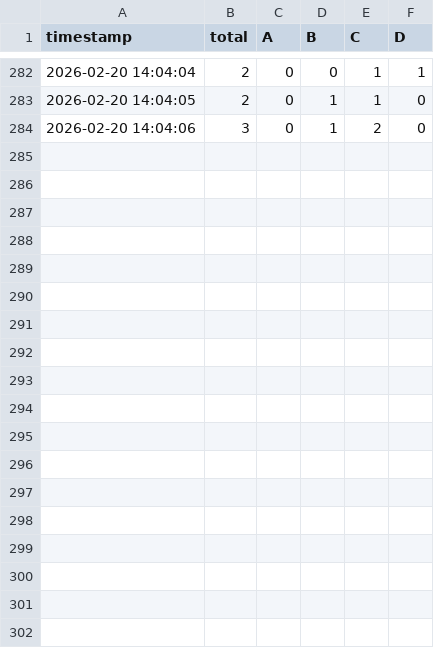
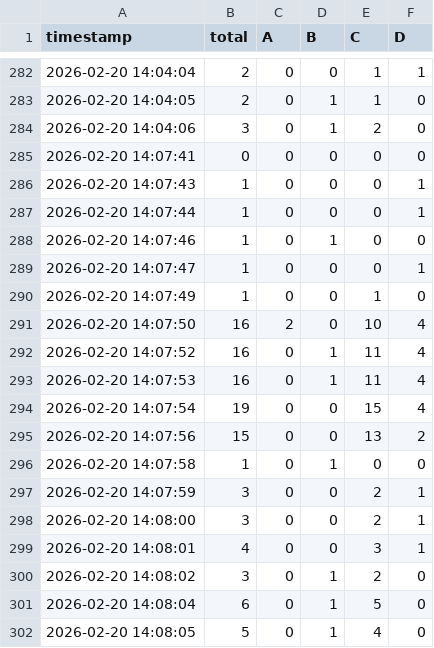
Before and after one commit to manojcodes93/Crowd-Density-Monitoring-System, a CSV file: crowd_log.csv, drawn as a sheet; only a part is shown, gaps mark what is left out; the diff names each change by its address in the sheet, - before the commit and + after, or states it on an @@ line.

```diff
--- a/crowd_log.csv
+++ b/crowd_log.csv
+row 285: 2026-02-20 14:07:41 | 0 | 0 | 0 | 0 | 0
+row 286: 2026-02-20 14:07:43 | 1 | 0 | 0 | 0 | 1
+row 287: 2026-02-20 14:07:44 | 1 | 0 | 0 | 0 | 1
+row 288: 2026-02-20 14:07:46 | 1 | 0 | 1 | 0 | 0
+row 289: 2026-02-20 14:07:47 | 1 | 0 | 0 | 0 | 1
+row 290: 2026-02-20 14:07:49 | 1 | 0 | 0 | 1 | 0
+row 291: 2026-02-20 14:07:50 | 16 | 2 | 0 | 10 | 4
+row 292: 2026-02-20 14:07:52 | 16 | 0 | 1 | 11 | 4
+row 293: 2026-02-20 14:07:53 | 16 | 0 | 1 | 11 | 4
+row 294: 2026-02-20 14:07:54 | 19 | 0 | 0 | 15 | 4
+row 295: 2026-02-20 14:07:56 | 15 | 0 | 0 | 13 | 2
+row 296: 2026-02-20 14:07:58 | 1 | 0 | 1 | 0 | 0
+row 297: 2026-02-20 14:07:59 | 3 | 0 | 0 | 2 | 1
+row 298: 2026-02-20 14:08:00 | 3 | 0 | 0 | 2 | 1
+row 299: 2026-02-20 14:08:01 | 4 | 0 | 0 | 3 | 1
+row 300: 2026-02-20 14:08:02 | 3 | 0 | 1 | 2 | 0
+row 301: 2026-02-20 14:08:04 | 6 | 0 | 1 | 5 | 0
+row 302: 2026-02-20 14:08:05 | 5 | 0 | 1 | 4 | 0
```
Also changed, not shown: 3 other files.
